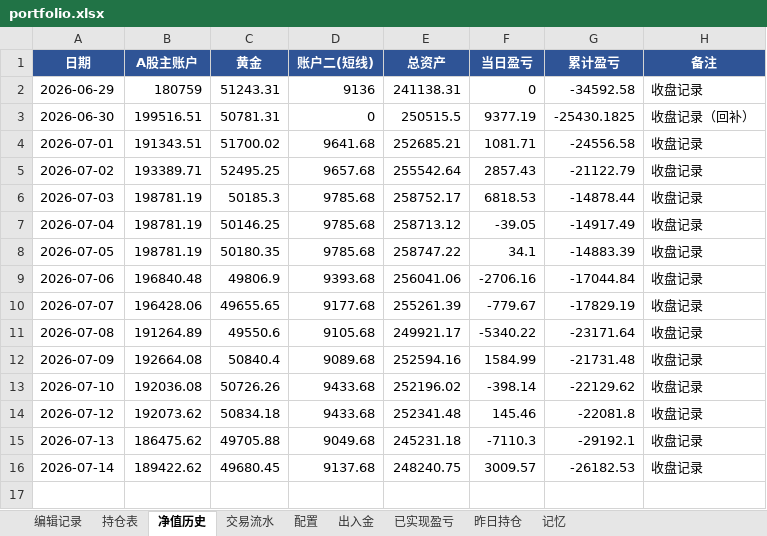
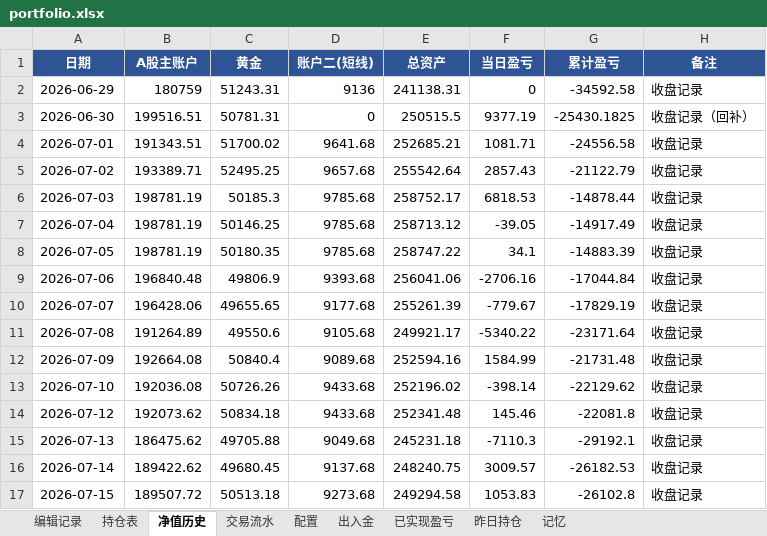
Before and after one commit to wanchangjia-png/investment-agent, an Excel workbook: portfolio.xlsx, sheet 净值历史, drawn as a sheet; values as stored, in another font and other column widths than the file's, no borders; the diff names each change by its address in the sheet, - before the commit and + after, or states it on an @@ line.

```diff
--- a/portfolio.xlsx (sheet 净值历史)
+++ b/portfolio.xlsx (sheet 净值历史)
+row 17: 2026-07-15 | 189507.72 | 50513.18 | 9273.68 | 249294.58 | 1053.83 | -26102.8 | 收盘记录
```
Also changed, not shown: sheet 持仓表, sheet 昨日持仓.
